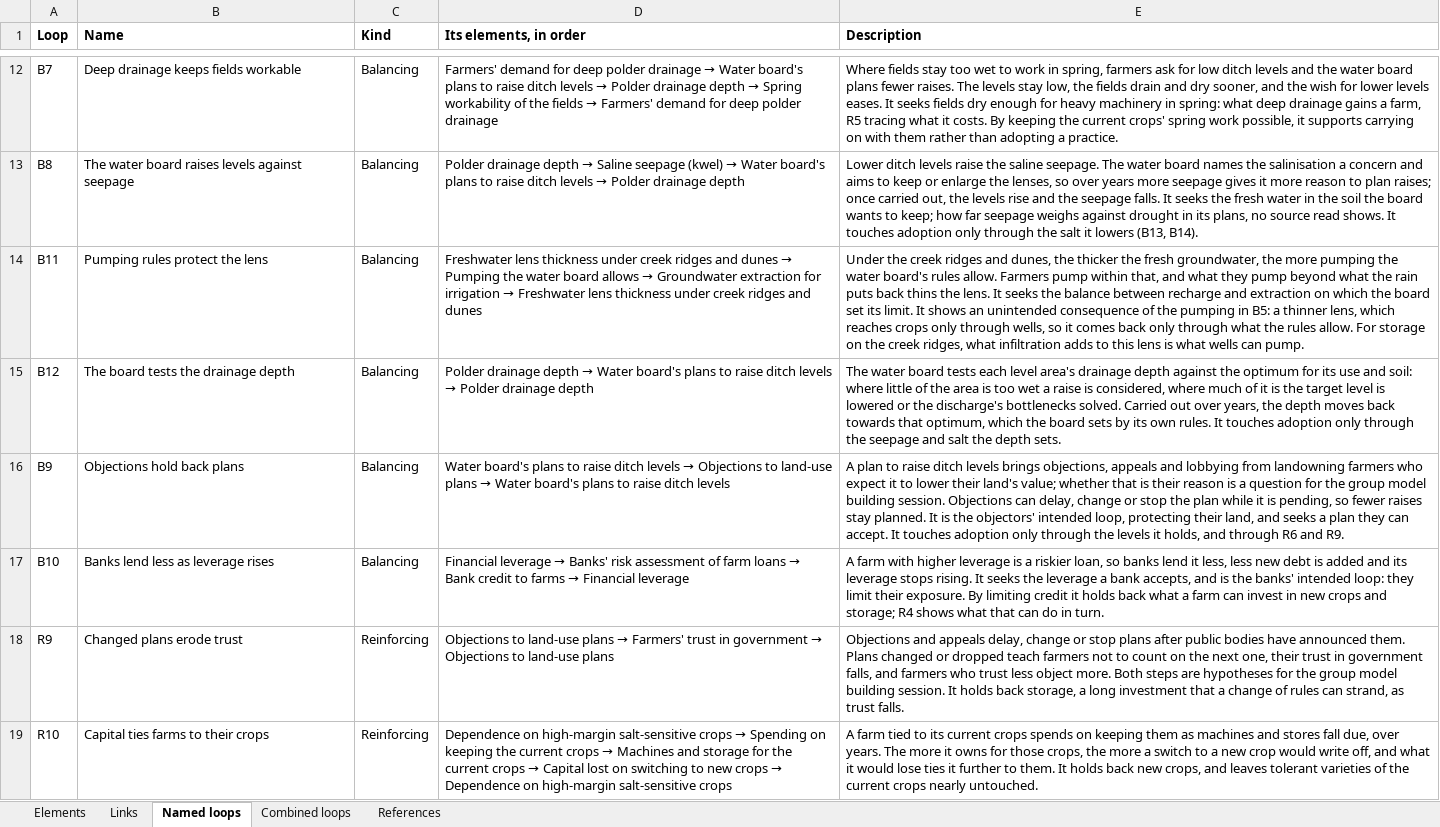
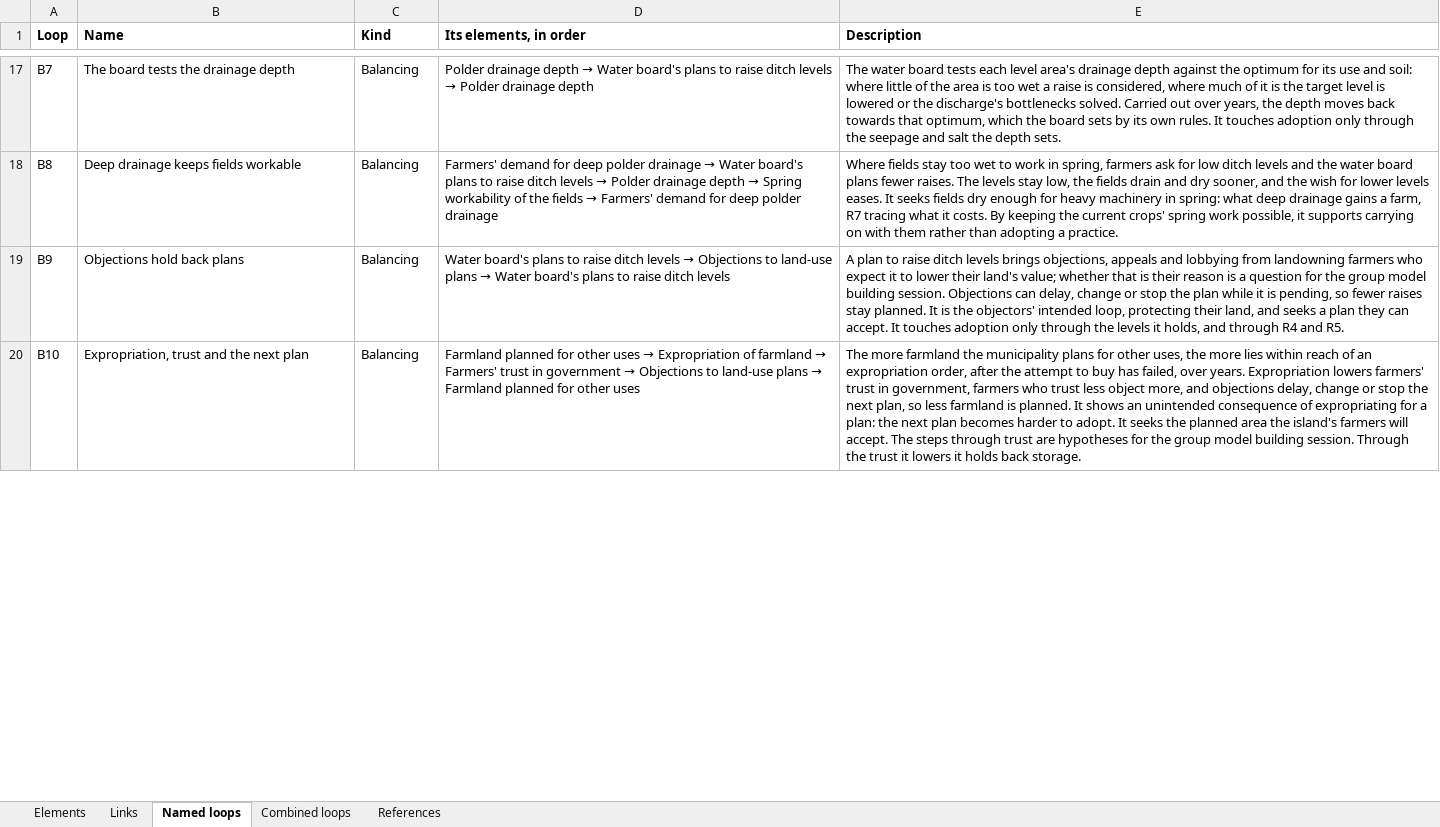
Before and after one commit to jordyzuidam2003-bot/zeeland-cld, an Excel workbook: docs/table.xlsx, sheet Named loops, drawn as a sheet; only a part is shown, gaps mark what is left out; values as stored, in another font and other column widths than the file's, no borders; removed rows and columns are numbered as before the commit, all else as after; the diff covers the shown part only; the diff names each change by its address in the sheet, - before the commit and + after, or states it on an @@ line.

Commit message:
The named loops numbered without gaps (Jordy and Lenne: "where is B1?"), R1-R9 then B1-B14, in an order that reads: loops sharing a variable next to each other, water and soil first, a loop with one neighbour beside it, each list breaking once (Jordy chose it). R12 → R1, R3 → R2, R1 → R3, R6 → R4, R9 → R5, R10 → R6, R5 → R7, R4 → R8, R2 → R9; B11 → B1, B5 → B2, B15 → B3, B4 stays, B2 → B5, B8 → B6, B12 → B7, B7 → B8, B9 stays, B16 → B10, B14 → B11, B13 → B12, B3 → B13, B10 → B14. Applied in one pass to the loops, the groups' loops and marks, every description, model-texts.md and draw.py's docstring; cld.json's loops, and so the page's menu, in the new order; each figure as before but its ids

```diff
--- a/docs/table.xlsx (sheet Named loops)
+++ b/docs/table.xlsx (sheet Named loops)
-B17 (Name): Deep drainage keeps fields workable
+B17 (Name): The board tests the drainage depth
@@ D17 (Its elements, in order): Farmers' demand for deep polder drainage → Water board's plans to raise ditch levels → Polder drainage depth → Spring workability of the fields → Farmers' demand for deep polder drainage → Polder drainage depth → Water board's plans to raise ditch levels → Polder drainage depth @@
-E17 (Description): Where fields stay too wet to work in spring, farmers ask for low ditch levels and the water board plans fewer raises. The levels stay low, the fields drain and dry sooner, and the wish for lower levels eases. It seeks fields dry enough for heavy machinery in spring: what deep drainage gains a farm, R5 tracing what it costs. By keeping the current crops' spring work possible, it supports carrying on with them rather than adopting a practice.
+E17 (Description): The water board tests each level area's drainage depth against the optimum for its use and soil: where little of the area is too wet a raise is considered, where much of it is the target level is lowered or the discharge's bottlenecks solved. Carried out over years, the depth moves back towards that optimum, which the board sets by its own rules. It touches adoption only through the seepage and salt the depth sets.
-B18 (Name): The water board raises levels against seepage
+B18 (Name): Deep drainage keeps fields workable
@@ D18 (Its elements, in order): Polder drainage depth → Saline seepage (kwel) → Water board's plans to raise ditch levels → Polder drainage depth → Farmers' demand for deep polder drainage → Water board's plans to raise ditch levels → Polder drainage depth → Spring workability of the fields → Farmers' demand for deep polder drainage @@
-E18 (Description): Lower ditch levels raise the saline seepage. The water board names the salinisation a concern and aims to keep or enlarge the lenses, so over years more seepage gives it more reason to plan raises; once carried out, the levels rise and the seepage falls. It seeks the fresh water in the soil the board wants to keep; how far seepage weighs against drought in its plans, no source read shows. It touches adoption only through the salt it lowers (B13, B14).
+E18 (Description): Where fields stay too wet to work in spring, farmers ask for low ditch levels and the water board plans fewer raises. The levels stay low, the fields drain and dry sooner, and the wish for lower levels eases. It seeks fields dry enough for heavy machinery in spring: what deep drainage gains a farm, R7 tracing what it costs. By keeping the current crops' spring work possible, it supports carrying on with them rather than adopting a practice.
-row 14: B11 | Pumping rules protect the lens | Balancing | Freshwater lens thickness under creek ridges and dunes → Pumping the water board allows → Groundwater extraction for irrigation → Freshwater lens thickness under creek ridges and dunes | Under the creek ridges and dunes, the thicker the fresh groundwater, the more pumping the water board's rules allow. Farmers pump within that, and what they pump beyond what the rain puts back thins the lens. It seeks the balance between recharge and extraction on which the board set its limit. It shows an unintended consequence of the pumping in B5: a thinner lens, which reaches crops only through wells, so it comes back only through what the rules allow. For storage on the creek ridges, what infiltration adds to this lens is what wells can pump.
-row 15: B12 | The board tests the drainage depth | Balancing | Polder drainage depth → Water board's plans to raise ditch levels → Polder drainage depth | The water board tests each level area's drainage depth against the optimum for its use and soil: where little of the area is too wet a raise is considered, where much of it is the target level is lowered or the discharge's bottlenecks solved. Carried out over years, the depth moves back towards that optimum, which the board sets by its own rules. It touches adoption only through the seepage and salt the depth sets.
-E19 (Description): …and through R6 and R9.
+E19 (Description): …and through R4 and R5.
-B20 (Name): Banks lend less as leverage rises
+B20 (Name): Expropriation, trust and the next plan
@@ D20 (Its elements, in order): Financial leverage → Banks' risk assessment of farm loans → Bank credit to farms → Financial leverage → Farmland planned for other uses → Expropriation of farmland → Farmers' trust in government → Objections to land-use plans → Farmland planned for other uses @@
-E20 (Description): A farm with higher leverage is a riskier loan, so banks lend it less, less new debt is added and its leverage stops rising. It seeks the leverage a bank accepts, and is the banks' intended loop: they limit their exposure. By limiting credit it holds back what a farm can invest in new crops and storage; R4 shows what that can do in turn.
+E20 (Description): The more farmland the municipality plans for other uses, the more lies within reach of an expropriation order, after the attempt to buy has failed, over years. Expropriation lowers farmers' trust in government, farmers who trust less object more, and objections delay, change or stop the next plan, so less farmland is planned. It shows an unintended consequence of expropriating for a plan: the next plan becomes harder to adopt. It seeks the planned area the island's farmers will accept. The steps through trust are hypotheses for the group model building session. Through the trust it lowers it holds back storage.
-row 18: R9 | Changed plans erode trust | Reinforcing | Objections to land-use plans → Farmers' trust in government → Objections to land-use plans | Objections and appeals delay, change or stop plans after public bodies have announced them. Plans changed or dropped teach farmers not to count on the next one, their trust in government falls, and farmers who trust less object more. Both steps are hypotheses for the group model building session. It holds back storage, a long investment that a change of rules can strand, as trust falls.
-row 19: R10 | Capital ties farms to their crops | Reinforcing | Dependence on high-margin salt-sensitive crops → Spending on keeping the current crops → Machines and storage for the current crops → Capital lost on switching to new crops → Dependence on high-margin salt-sensitive crops | A farm tied to its current crops spends on keeping them as machines and stores fall due, over years. The more it owns for those crops, the more a switch to a new crop would write off, and what it would lose ties it further to them. It holds back new crops, and leaves tolerant varieties of the current crops nearly untouched.
```
Also changed, not shown: 7 added rows, 3 removed rows and 33 edited cells elsewhere in this sheet, sheet Combined loops, sheet Links, 40 other files.
